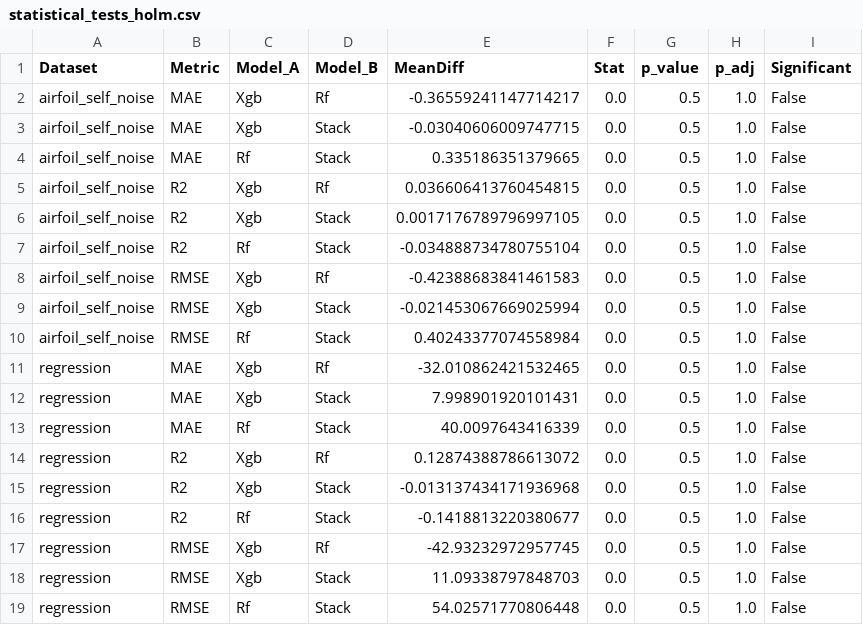
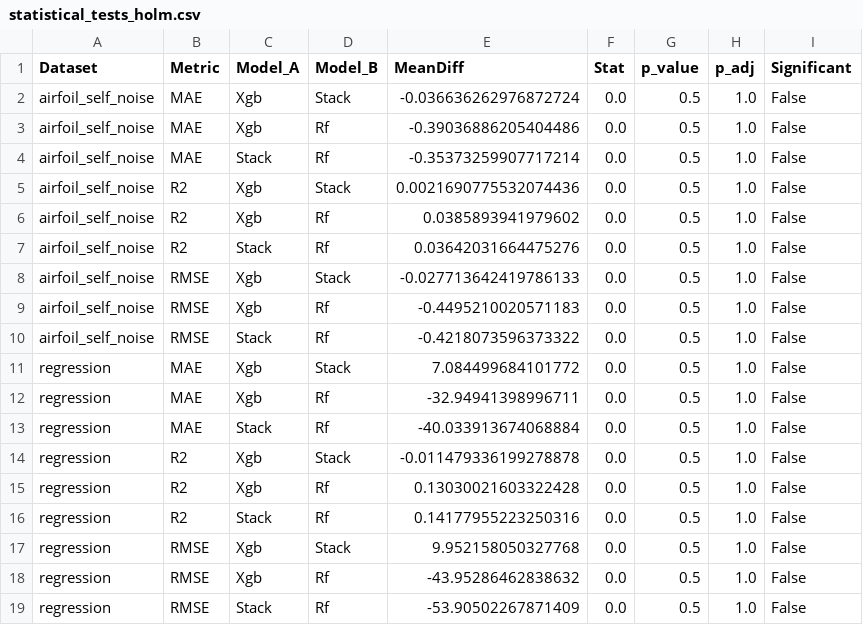
Before and after one commit to szm4c/bagging-boosting-stacking-study, a CSV file: results/statistical_tests_holm.csv, drawn as a sheet.

```diff
--- a/results/statistical_tests_holm.csv
+++ b/results/statistical_tests_holm.csv
@@ -1,19 +1,19 @@
 Dataset,Metric,Model_A,Model_B,MeanDiff,Stat,p_value,p_adj,Significant
-airfoil_self_noise,MAE,Xgb,Rf,-0.36559241147714217,0.0,0.5,1.0,False
-airfoil_self_noise,MAE,Xgb,Stack,-0.03040606009747715,0.0,0.5,1.0,False
-airfoil_self_noise,MAE,Rf,Stack,0.335186351379665,0.0,0.5,1.0,False
-airfoil_self_noise,R2,Xgb,Rf,0.036606413760454815,0.0,0.5,1.0,False
-airfoil_self_noise,R2,Xgb,Stack,0.0017176789796997105,0.0,0.5,1.0,False
-airfoil_self_noise,R2,Rf,Stack,-0.034888734780755104,0.0,0.5,1.0,False
-airfoil_self_noise,RMSE,Xgb,Rf,-0.42388683841461583,0.0,0.5,1.0,False
-airfoil_self_noise,RMSE,Xgb,Stack,-0.021453067669025994,0.0,0.5,1.0,False
-airfoil_self_noise,RMSE,Rf,Stack,0.40243377074558984,0.0,0.5,1.0,False
-regression,MAE,Xgb,Rf,-32.010862421532465,0.0,0.5,1.0,False
-regression,MAE,Xgb,Stack,7.998901920101431,0.0,0.5,1.0,False
-regression,MAE,Rf,Stack,40.0097643416339,0.0,0.5,1.0,False
-regression,R2,Xgb,Rf,0.12874388786613072,0.0,0.5,1.0,False
-regression,R2,Xgb,Stack,-0.013137434171936968,0.0,0.5,1.0,False
-regression,R2,Rf,Stack,-0.1418813220380677,0.0,0.5,1.0,False
-regression,RMSE,Xgb,Rf,-42.93232972957745,0.0,0.5,1.0,False
-regression,RMSE,Xgb,Stack,11.09338797848703,0.0,0.5,1.0,False
-regression,RMSE,Rf,Stack,54.02571770806448,0.0,0.5,1.0,False
+airfoil_self_noise,MAE,Xgb,Stack,-0.036636262976872724,0.0,0.5,1.0,False
+airfoil_self_noise,MAE,Xgb,Rf,-0.39036886205404486,0.0,0.5,1.0,False
+airfoil_self_noise,MAE,Stack,Rf,-0.35373259907717214,0.0,0.5,1.0,False
+airfoil_self_noise,R2,Xgb,Stack,0.0021690775532074436,0.0,0.5,1.0,False
+airfoil_self_noise,R2,Xgb,Rf,0.0385893941979602,0.0,0.5,1.0,False
+airfoil_self_noise,R2,Stack,Rf,0.03642031664475276,0.0,0.5,1.0,False
+airfoil_self_noise,RMSE,Xgb,Stack,-0.027713642419786133,0.0,0.5,1.0,False
+airfoil_self_noise,RMSE,Xgb,Rf,-0.4495210020571183,0.0,0.5,1.0,False
+airfoil_self_noise,RMSE,Stack,Rf,-0.4218073596373322,0.0,0.5,1.0,False
+regression,MAE,Xgb,Stack,7.084499684101772,0.0,0.5,1.0,False
+regression,MAE,Xgb,Rf,-32.94941398996711,0.0,0.5,1.0,False
+regression,MAE,Stack,Rf,-40.033913674068884,0.0,0.5,1.0,False
+regression,R2,Xgb,Stack,-0.011479336199278878,0.0,0.5,1.0,False
+regression,R2,Xgb,Rf,0.13030021603322428,0.0,0.5,1.0,False
+regression,R2,Stack,Rf,0.14177955223250316,0.0,0.5,1.0,False
+regression,RMSE,Xgb,Stack,9.952158050327768,0.0,0.5,1.0,False
+regression,RMSE,Xgb,Rf,-43.95286462838632,0.0,0.5,1.0,False
+regression,RMSE,Stack,Rf,-53.90502267871409,0.0,0.5,1.0,False
```
Also changed, not shown: results/regression_summary.csv, 12 other files.
